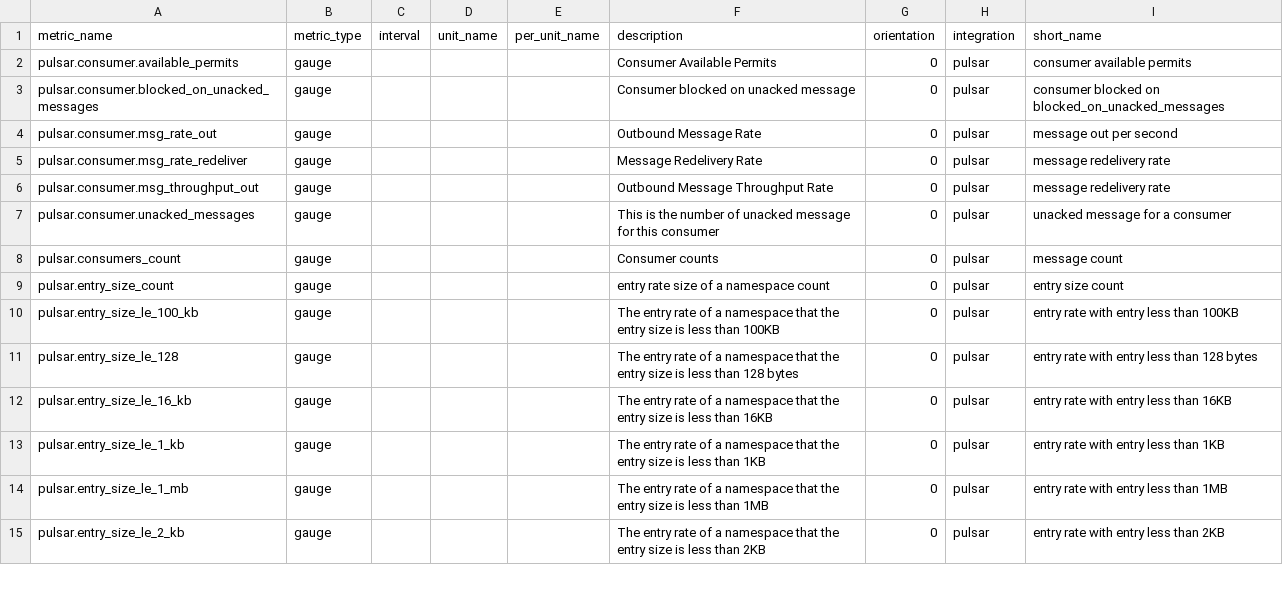
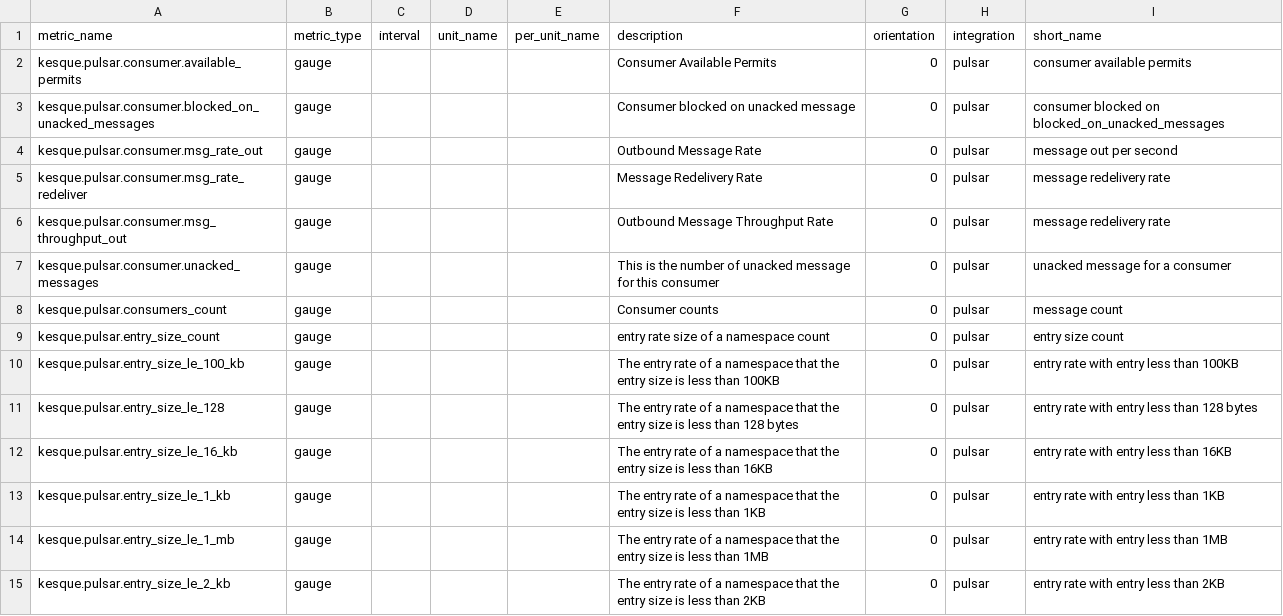
Before and after one commit to isabella232/integrations-extras, a CSV file: pulsar/metadata.csv, drawn as a sheet; only a part is shown; the diff covers the shown part only.

Commit message:
add company prefix to metrics

```diff
--- a/pulsar/metadata.csv
+++ b/pulsar/metadata.csv
@@ -1,15 +1,15 @@
 metric_name,metric_type,interval,unit_name,per_unit_name,description,orientation,integration,short_name
-pulsar.consumer.available_permits,gauge,,,,Consumer Available Permits,0,pulsar,consumer available permits
-pulsar.consumer.blocked_on_unacked_messages,gauge,,,,Consumer blocked on unacked message,0,pulsar,consumer blocked on blocked_on_unacked_messages
-pulsar.consumer.msg_rate_out,gauge,,,,Outbound Message Rate,0,pulsar,message out per second
-pulsar.consumer.msg_rate_redeliver,gauge,,,,Message Redelivery Rate,0,pulsar,message redelivery rate
-pulsar.consumer.msg_throughput_out,gauge,,,,Outbound Message Throughput Rate,0,pulsar,message redelivery rate
-pulsar.consumer.unacked_messages,gauge,,,,This is the number of unacked message for this consumer,0,pulsar,unacked message for a consumer
-pulsar.consumers_count,gauge,,,,Consumer counts,0,pulsar,message count
-pulsar.entry_size_count,gauge,,,,entry rate size of a namespace count,0,pulsar,entry size count
-pulsar.entry_size_le_100_kb,gauge,,,,The entry rate of a namespace that the entry size is less than 100KB,0,pulsar,entry rate with entry less than 100KB
-pulsar.entry_size_le_128,gauge,,,,The entry rate of a namespace that the entry size is less than 128 bytes,0,pulsar,entry rate with entry less than 128 bytes
-pulsar.entry_size_le_16_kb,gauge,,,,The entry rate of a namespace that the entry size is less than 16KB,0,pulsar,entry rate with entry less than 16KB
-pulsar.entry_size_le_1_kb,gauge,,,,The entry rate of a namespace that the entry size is less than 1KB,0,pulsar,entry rate with entry less than 1KB
-pulsar.entry_size_le_1_mb,gauge,,,,The entry rate of a namespace that the entry size is less than 1MB,0,pulsar,entry rate with entry less than 1MB
-pulsar.entry_size_le_2_kb,gauge,,,,The entry rate of a namespace that the entry size is less than 2KB,0,pulsar,entry rate with entry less than 2KB
+kesque.pulsar.consumer.available_permits,gauge,,,,Consumer Available Permits,0,pulsar,consumer available permits
+kesque.pulsar.consumer.blocked_on_unacked_messages,gauge,,,,Consumer blocked on unacked message,0,pulsar,consumer blocked on blocked_on_unacked_messages
+kesque.pulsar.consumer.msg_rate_out,gauge,,,,Outbound Message Rate,0,pulsar,message out per second
+kesque.pulsar.consumer.msg_rate_redeliver,gauge,,,,Message Redelivery Rate,0,pulsar,message redelivery rate
+kesque.pulsar.consumer.msg_throughput_out,gauge,,,,Outbound Message Throughput Rate,0,pulsar,message redelivery rate
+kesque.pulsar.consumer.unacked_messages,gauge,,,,This is the number of unacked message for this consumer,0,pulsar,unacked message for a consumer
+kesque.pulsar.consumers_count,gauge,,,,Consumer counts,0,pulsar,message count
+kesque.pulsar.entry_size_count,gauge,,,,entry rate size of a namespace count,0,pulsar,entry size count
+kesque.pulsar.entry_size_le_100_kb,gauge,,,,The entry rate of a namespace that the entry size is less than 100KB,0,pulsar,entry rate with entry less than 100KB
+kesque.pulsar.entry_size_le_128,gauge,,,,The entry rate of a namespace that the entry size is less than 128 bytes,0,pulsar,entry rate with entry less than 128 bytes
+kesque.pulsar.entry_size_le_16_kb,gauge,,,,The entry rate of a namespace that the entry size is less than 16KB,0,pulsar,entry rate with entry less than 16KB
+kesque.pulsar.entry_size_le_1_kb,gauge,,,,The entry rate of a namespace that the entry size is less than 1KB,0,pulsar,entry rate with entry less than 1KB
+kesque.pulsar.entry_size_le_1_mb,gauge,,,,The entry rate of a namespace that the entry size is less than 1MB,0,pulsar,entry rate with entry less than 1MB
+kesque.pulsar.entry_size_le_2_kb,gauge,,,,The entry rate of a namespace that the entry size is less than 2KB,0,pulsar,entry rate with entry less than 2KB
```
Also changed, not shown: 47 edited cells elsewhere in this file, 3 other files.
